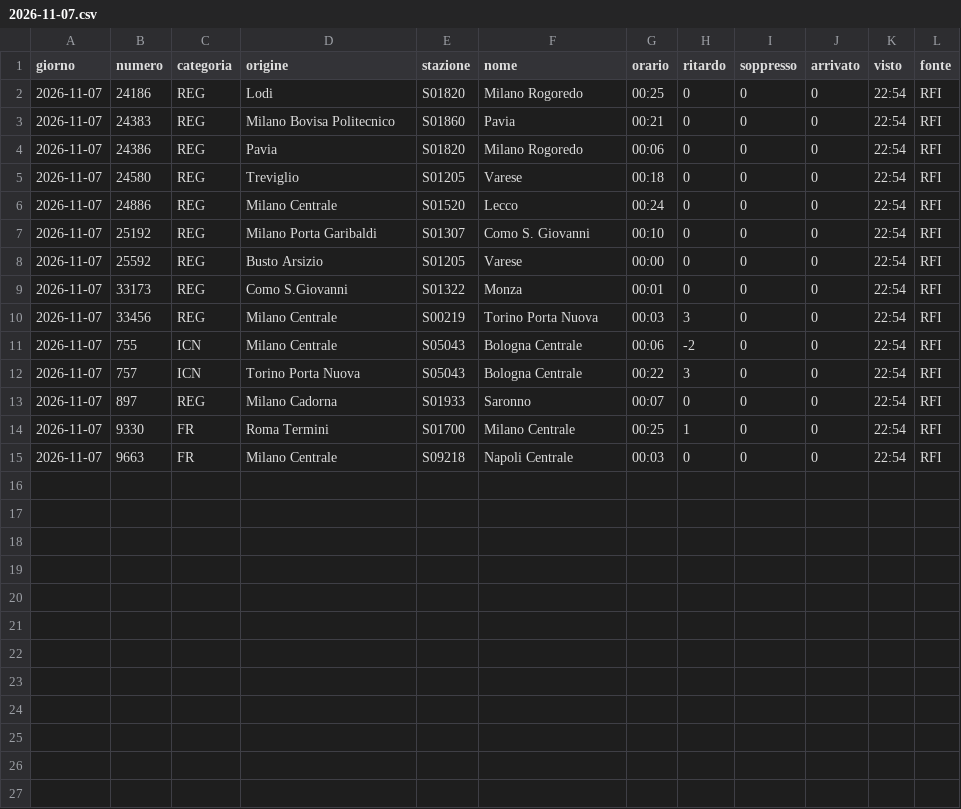
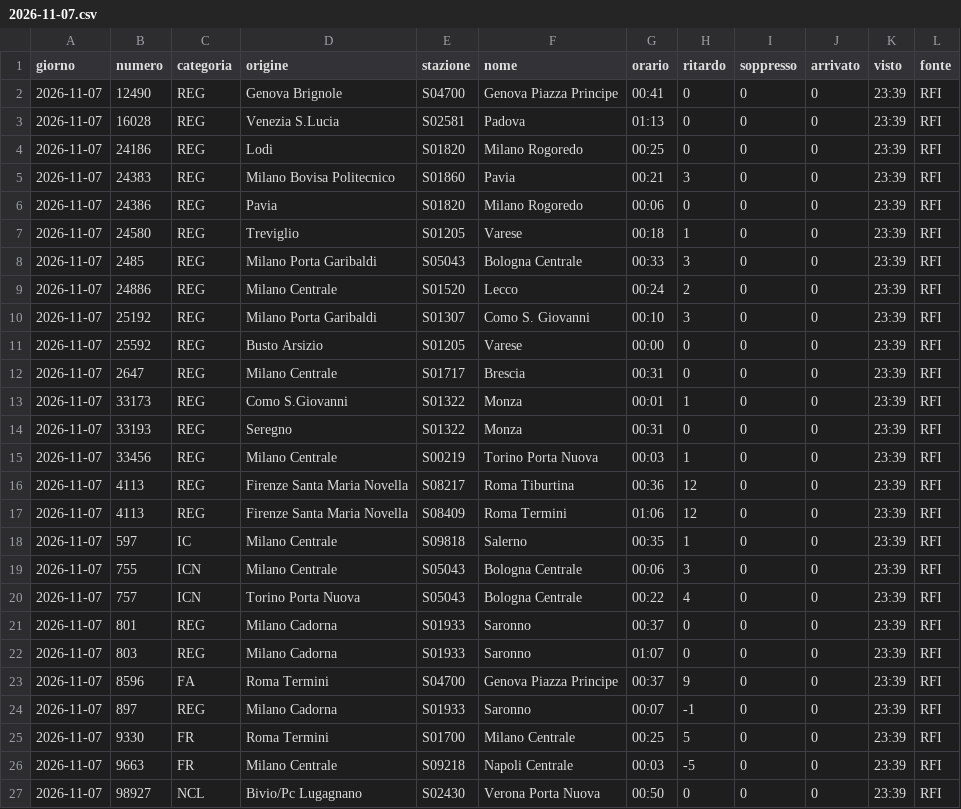
Before and after one commit to MJ83-collab/Binario-app, a CSV file: storico/giorni/2026-11-07.csv, drawn as a sheet.

```diff
--- a/storico/giorni/2026-11-07.csv
+++ b/storico/giorni/2026-11-07.csv
@@ -1,15 +1,27 @@
 giorno;numero;categoria;origine;stazione;nome;orario;ritardo;soppresso;arrivato;visto;fonte
-2026-11-07;24186;REG;Lodi;S01820;Milano Rogoredo;00:25;0;0;0;22:54;RFI
-2026-11-07;24383;REG;Milano Bovisa Politecnico;S01860;Pavia;00:21;0;0;0;22:54;RFI
-2026-11-07;24386;REG;Pavia;S01820;Milano Rogoredo;00:06;0;0;0;22:54;RFI
-2026-11-07;24580;REG;Treviglio;S01205;Varese;00:18;0;0;0;22:54;RFI
-2026-11-07;24886;REG;Milano Centrale;S01520;Lecco;00:24;0;0;0;22:54;RFI
-2026-11-07;25192;REG;Milano Porta Garibaldi;S01307;Como S. Giovanni;00:10;0;0;0;22:54;RFI
-2026-11-07;25592;REG;Busto Arsizio;S01205;Varese;00:00;0;0;0;22:54;RFI
-2026-11-07;33173;REG;Como S.Giovanni;S01322;Monza;00:01;0;0;0;22:54;RFI
-2026-11-07;33456;REG;Milano Centrale;S00219;Torino Porta Nuova;00:03;3;0;0;22:54;RFI
-2026-11-07;755;ICN;Milano Centrale;S05043;Bologna Centrale;00:06;-2;0;0;22:54;RFI
-2026-11-07;757;ICN;Torino Porta Nuova;S05043;Bologna Centrale;00:22;3;0;0;22:54;RFI
-2026-11-07;897;REG;Milano Cadorna;S01933;Saronno;00:07;0;0;0;22:54;RFI
-2026-11-07;9330;FR;Roma Termini;S01700;Milano Centrale;00:25;1;0;0;22:54;RFI
-2026-11-07;9663;FR;Milano Centrale;S09218;Napoli Centrale;00:03;0;0;0;22:54;RFI
+2026-11-07;12490;REG;Genova Brignole;S04700;Genova Piazza Principe;00:41;0;0;0;23:39;RFI
+2026-11-07;16028;REG;Venezia S.Lucia;S02581;Padova;01:13;0;0;0;23:39;RFI
+2026-11-07;24186;REG;Lodi;S01820;Milano Rogoredo;00:25;0;0;0;23:39;RFI
+2026-11-07;24383;REG;Milano Bovisa Politecnico;S01860;Pavia;00:21;3;0;0;23:39;RFI
+2026-11-07;24386;REG;Pavia;S01820;Milano Rogoredo;00:06;0;0;0;23:39;RFI
+2026-11-07;24580;REG;Treviglio;S01205;Varese;00:18;1;0;0;23:39;RFI
+2026-11-07;2485;REG;Milano Porta Garibaldi;S05043;Bologna Centrale;00:33;3;0;0;23:39;RFI
+2026-11-07;24886;REG;Milano Centrale;S01520;Lecco;00:24;2;0;0;23:39;RFI
+2026-11-07;25192;REG;Milano Porta Garibaldi;S01307;Como S. Giovanni;00:10;3;0;0;23:39;RFI
+2026-11-07;25592;REG;Busto Arsizio;S01205;Varese;00:00;0;0;0;23:39;RFI
+2026-11-07;2647;REG;Milano Centrale;S01717;Brescia;00:31;0;0;0;23:39;RFI
+2026-11-07;33173;REG;Como S.Giovanni;S01322;Monza;00:01;1;0;0;23:39;RFI
+2026-11-07;33193;REG;Seregno;S01322;Monza;00:31;0;0;0;23:39;RFI
+2026-11-07;33456;REG;Milano Centrale;S00219;Torino Porta Nuova;00:03;1;0;0;23:39;RFI
+2026-11-07;4113;REG;Firenze Santa Maria Novella;S08217;Roma Tiburtina;00:36;12;0;0;23:39;RFI
+2026-11-07;4113;REG;Firenze Santa Maria Novella;S08409;Roma Termini;01:06;12;0;0;23:39;RFI
+2026-11-07;597;IC;Milano Centrale;S09818;Salerno;00:35;1;0;0;23:39;RFI
+2026-11-07;755;ICN;Milano Centrale;S05043;Bologna Centrale;00:06;3;0;0;23:39;RFI
+2026-11-07;757;ICN;Torino Porta Nuova;S05043;Bologna Centrale;00:22;4;0;0;23:39;RFI
+2026-11-07;801;REG;Milano Cadorna;S01933;Saronno;00:37;0;0;0;23:39;RFI
+2026-11-07;803;REG;Milano Cadorna;S01933;Saronno;01:07;0;0;0;23:39;RFI
+2026-11-07;8596;FA;Roma Termini;S04700;Genova Piazza Principe;00:37;9;0;0;23:39;RFI
+2026-11-07;897;REG;Milano Cadorna;S01933;Saronno;00:07;-1;0;0;23:39;RFI
+2026-11-07;9330;FR;Roma Termini;S01700;Milano Centrale;00:25;5;0;0;23:39;RFI
+2026-11-07;9663;FR;Milano Centrale;S09218;Napoli Centrale;00:03;-5;0;0;23:39;RFI
+2026-11-07;98927;NCL;Bivio/Pc Lugagnano;S02430;Verona Porta Nuova;00:50;0;0;0;23:39;RFI
```
Also changed, not shown: storico/classifica-giorno.csv, 4 other files.
